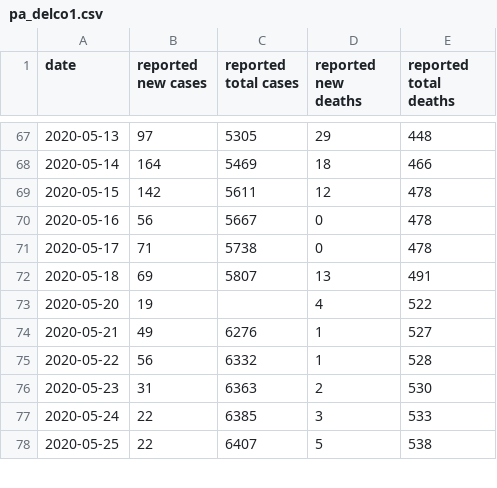
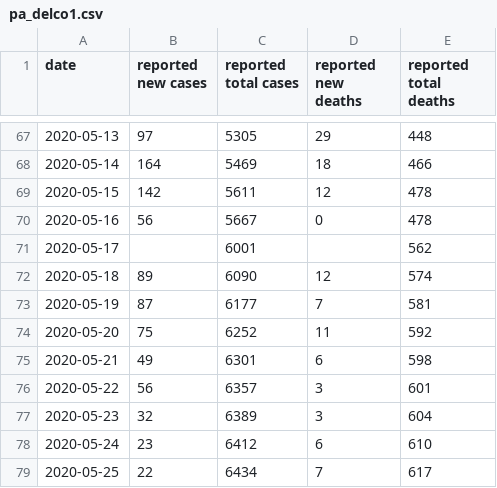
Before and after one commit to jonorthwash/covid19projection, a CSV file: data/pa_delco1.csv, drawn as a sheet; only a part is shown, gaps mark what is left out; the diff covers the shown part only.

```diff
--- a/data/pa_delco1.csv
+++ b/data/pa_delco1.csv
@@ -70,9 +70,10 @@ date,reported new cases,reported total cases,reported new deaths,reported total
 2020-05-16,56,5667,0,478
-2020-05-17,71,5738,0,478
-2020-05-18,69,5807,13,491
-2020-05-20,19,,4,522
-2020-05-21,49,6276,1,527
-2020-05-22,56,6332,1,528
-2020-05-23,31,6363,2,530
-2020-05-24,22,6385,3,533
-2020-05-25,22,6407,5,538
+2020-05-17,,6001,,562
+2020-05-18,89,6090,12,574
+2020-05-19,87,6177,7,581
+2020-05-20,75,6252,11,592
+2020-05-21,49,6301,6,598
+2020-05-22,56,6357,3,601
+2020-05-23,32,6389,3,604
+2020-05-24,23,6412,6,610
+2020-05-25,22,6434,7,617
```
Also changed, not shown: 5 added rows and 19 edited cells elsewhere in this file, data/kyrgyzstan.csv, data/ms.csv, 4 other files.
